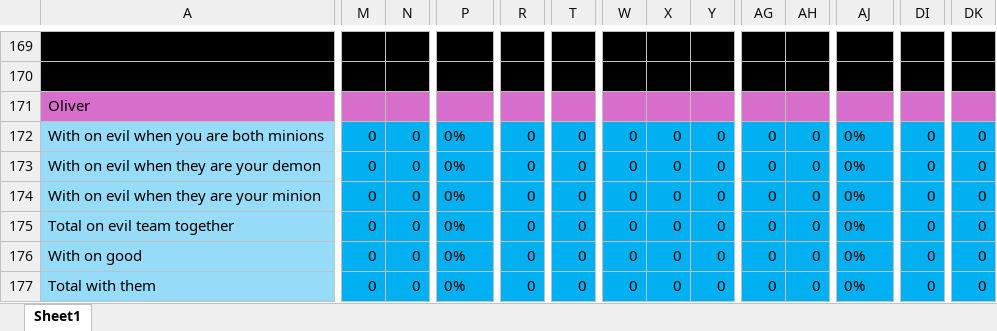
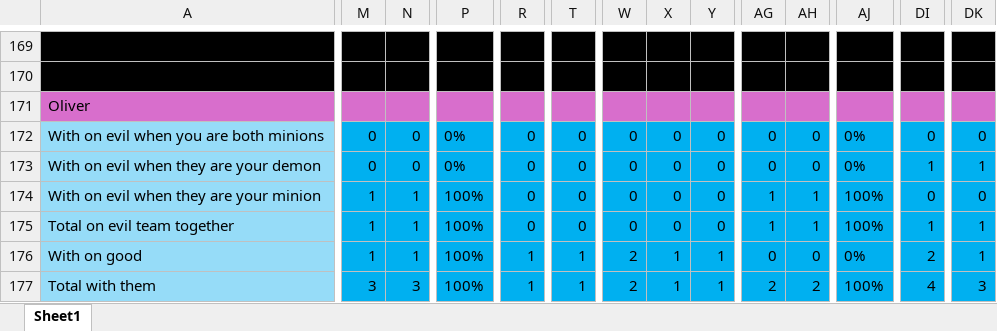
Before and after one commit to Lewis-Alexander/BotC-GroupTracker, an Excel workbook: BotC-Stats.xlsx, sheet Sheet1, drawn as a sheet; only a part is shown, gaps mark what is left out; values as stored, in another font and other column widths than the file's, no borders; the diff covers the shown part only; the diff names each change by its address in the sheet, - before the commit and + after, or states it on an @@ line.

```diff
--- a/BotC-Stats.xlsx (sheet Sheet1)
+++ b/BotC-Stats.xlsx (sheet Sheet1)
-DI173: 0
+DI173: 1
-DK173: 0
+DK173: 1
-M174:M176: 0
+M174:M176: 1
-N174:N176: 0
+N174:N176: 1
-P174:P177: 0%
+P174:P177: 100%
-AG174:AG175: 0
+AG174:AG175: 1
-AH174:AH175: 0
+AH174:AH175: 1
-AJ174:AJ175: 0%
+AJ174:AJ175: 100%
-DI175: 0
+DI175: 1
-DK175:DK176: 0
+DK175:DK176: 1
-R176:R177: 0
+R176:R177: 1
-T176:T177: 0
+T176:T177: 1
-W176:W177: 0
+W176:W177: 2
-X176:X177: 0
+X176:X177: 1
-Y176:Y177: 0
+Y176:Y177: 1
-DI176: 0
+DI176: 2
-M177: 0
+M177: 3
-N177: 0
+N177: 3
-AG177: 0
+AG177: 2
-AH177: 0
+AH177: 2
-AJ177: 0%
+AJ177: 100%
-DI177: 0
+DI177: 4
-DK177: 0
+DK177: 3
```
Also changed, not shown: 602 edited cells elsewhere in this sheet, 1 other file.
